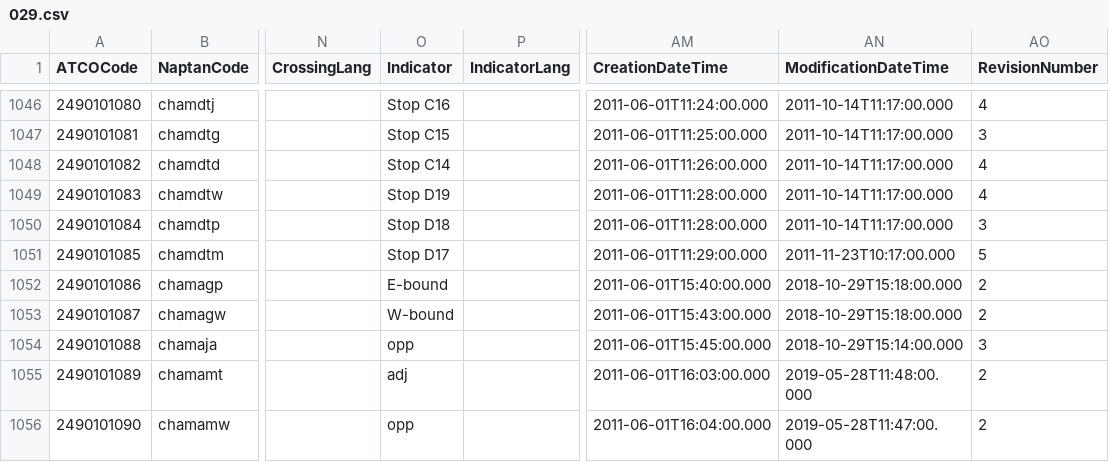
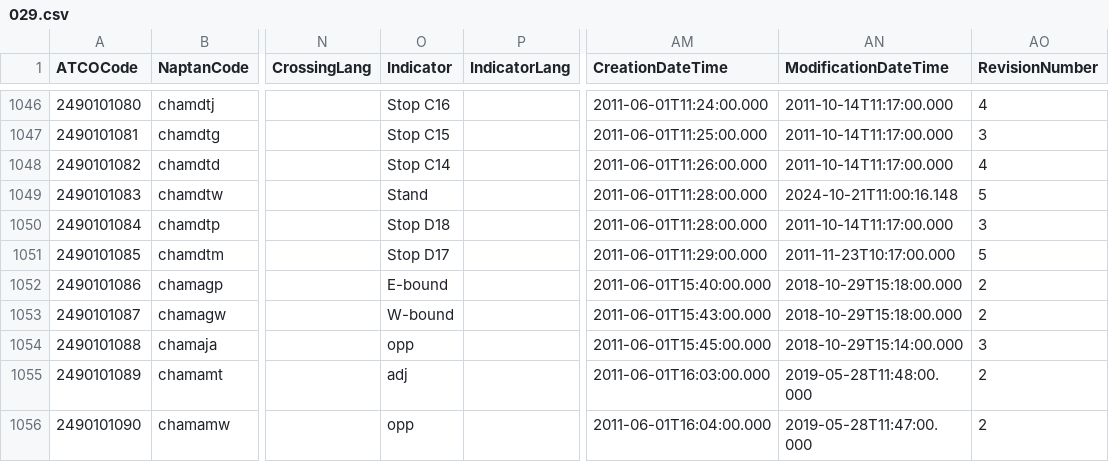
Before and after one commit to bustimes/scrapings, a CSV file: naptan/029.csv, drawn as a sheet; only a part is shown, gaps mark what is left out; the diff names each change by its address in the sheet, - before the commit and + after, or states it on an @@ line.

```diff
--- a/naptan/029.csv
+++ b/naptan/029.csv
-O1049 (Indicator): Stop D19
+O1049 (Indicator): Stand
-AN1049 (ModificationDateTime): 2011-10-14T11:17:00.000
+AN1049 (ModificationDateTime): 2024-10-21T11:00:16.148
-AO1049 (RevisionNumber): 4
+AO1049 (RevisionNumber): 5
```
Also changed, not shown: naptan/008.csv, naptan/096.csv, 1 other file.
